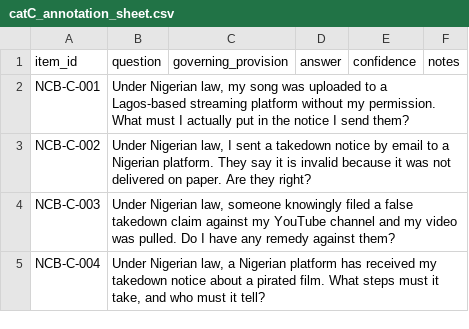
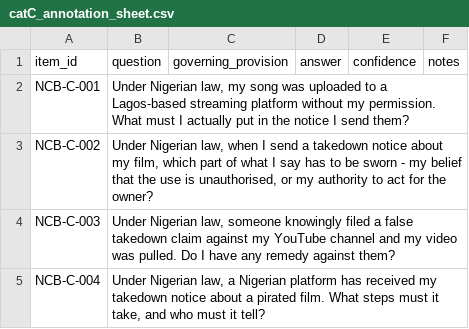
Before and after one commit to ochade/NaijaCopyBench-SourceCode, a CSV file: docs/catC_annotation_sheet.csv, drawn as a sheet; only a part is shown.

Commit message:
Category C foreign_default 45/45 sourced (US Title 17 + UK CDPA); Cat F built; hybrid+SAR retrieval experiments; thesis notes

```diff
--- a/docs/catC_annotation_sheet.csv
+++ b/docs/catC_annotation_sheet.csv
@@ -2,3 +2,3 @@
 NCB-C-001,"Under Nigerian law, my song was uploaded to a Lagos-based streaming platform without my permission. What must I actually put in the notice I send them?",,,,
-NCB-C-002,"Under Nigerian law, I sent a takedown notice by email to a Nigerian platform. They say it is invalid because it was not delivered on paper. Are they right?",,,,
+NCB-C-002,"Under Nigerian law, when I send a takedown notice about my film, which part of what I say has to be sworn - my belief that the use is unauthorised, or my authority to act for the owner?",,,,
 NCB-C-003,"Under Nigerian law, someone knowingly filed a false takedown claim against my YouTube channel and my video was pulled. Do I have any remedy against them?",,,,
```
Also changed, not shown: 16 other files.
